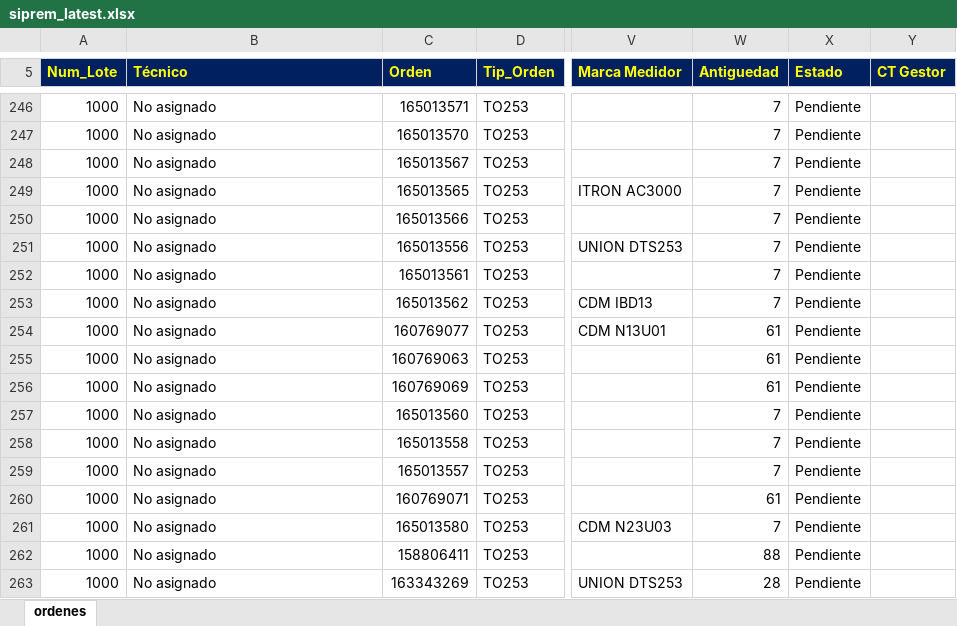
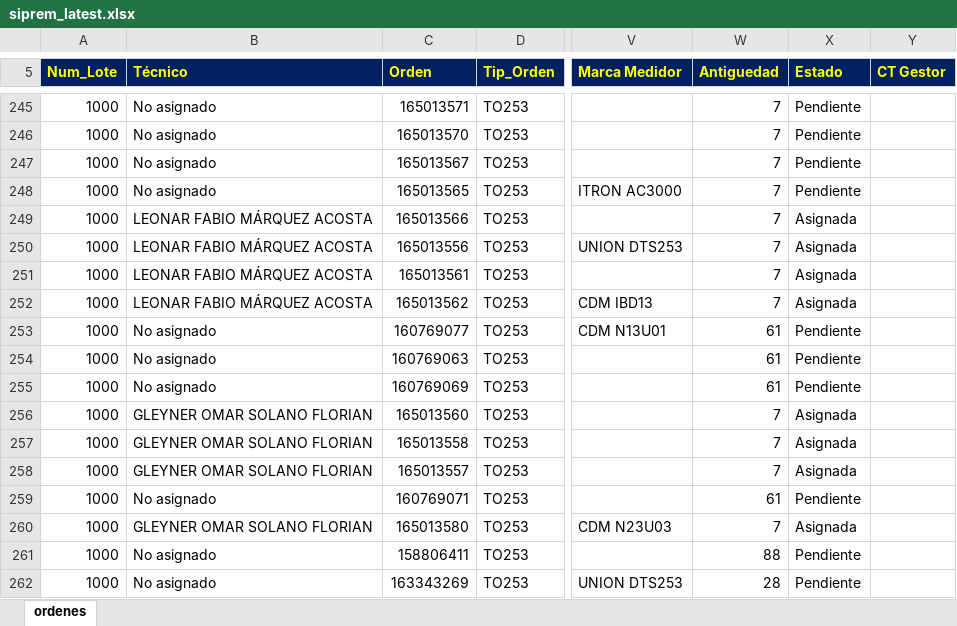
Before and after one commit to vikano27-debug/Dashboard_ING_VOA_Guajira, an Excel workbook: siprem_latest.xlsx, sheet ordenes, drawn as a sheet; only a part is shown, gaps mark what is left out; values as stored, in another font and other column widths than the file's, no borders; addresses are those after the commit; the diff covers the shown part only; the diff names each change by its address in the sheet, - before the commit and + after, or states it on an @@ line.

```diff
--- a/siprem_latest.xlsx (sheet ordenes)
+++ b/siprem_latest.xlsx (sheet ordenes)
-B249:B252 (Técnico): No asignado
+B249:B252 (Técnico): LEONAR FABIO MÁRQUEZ ACOSTA
-X249:X252 (Estado): Pendiente
+X249:X252 (Estado): Asignada
-B256:B258 (Técnico): No asignado
+B256:B258 (Técnico): GLEYNER OMAR SOLANO FLORIAN
-X256:X258 (Estado): Pendiente
+X256:X258 (Estado): Asignada
-B260 (Técnico): No asignado
+B260 (Técnico): GLEYNER OMAR SOLANO FLORIAN
-X260 (Estado): Pendiente
+X260 (Estado): Asignada
```
Also changed, not shown: 3 added rows, 2 removed rows and 450 edited cells elsewhere in this sheet.
